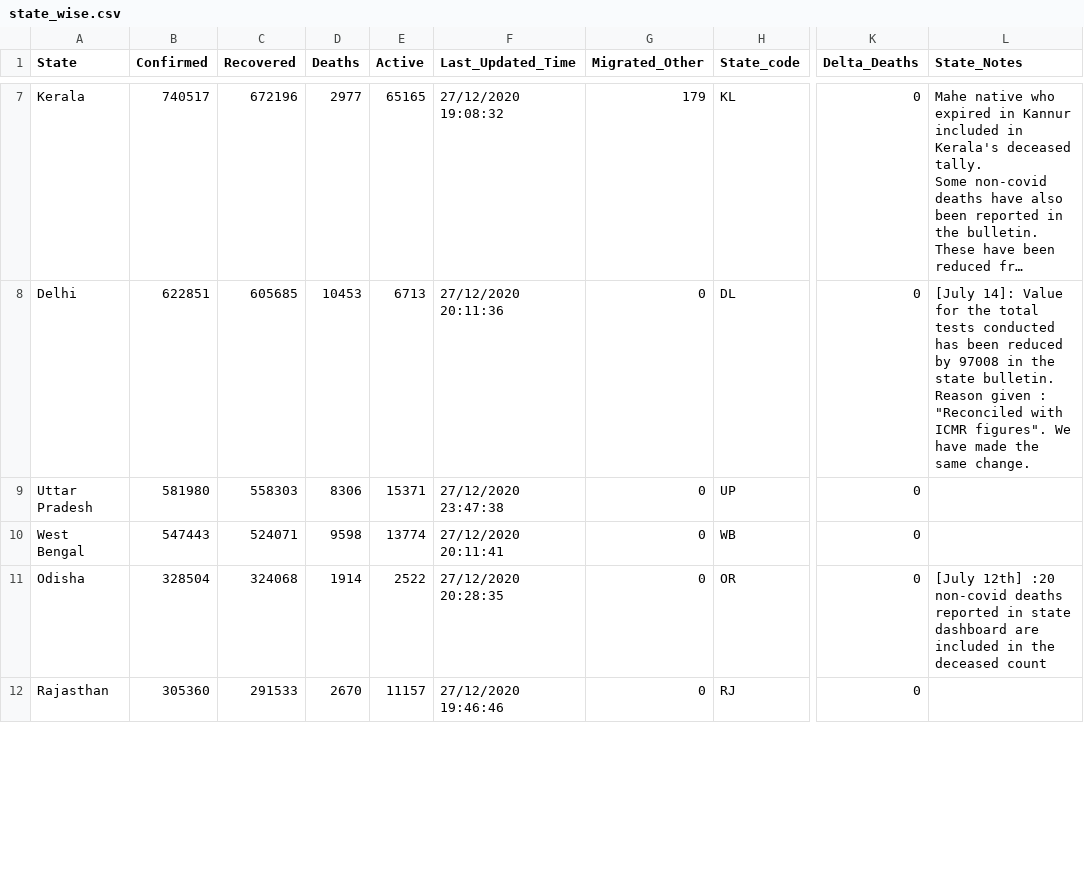
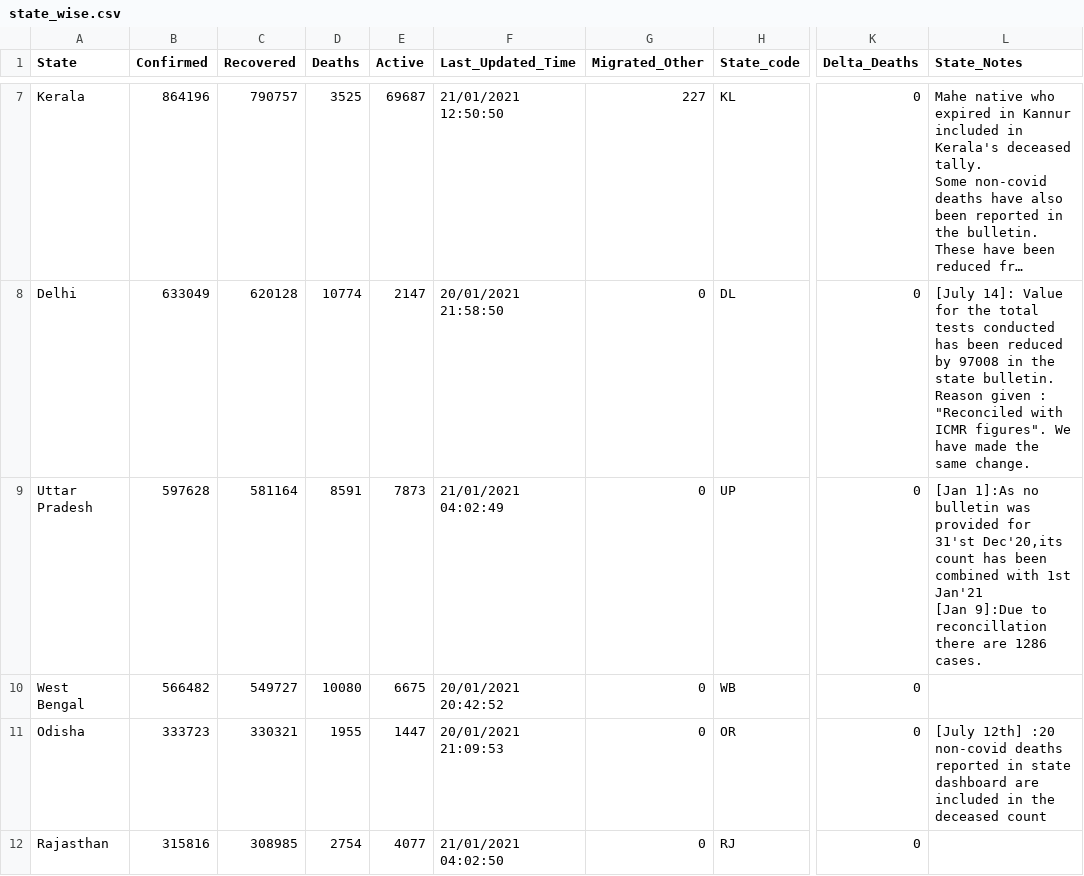
Before and after one commit to jayanti-prasad/Covid19-Dash, a CSV file: data/state_wise.csv, drawn as a sheet; only a part is shown, gaps mark what is left out; long unchanged cells end in …; ↵ is a line break in a cell; the diff covers the shown part only; the diff names each change by its address in the sheet, - before the commit and + after, or states it on an @@ line.

```diff
--- a/data/state_wise.csv
+++ b/data/state_wise.csv
-B7 (Confirmed): 740517
+B7 (Confirmed): 864196
-C7 (Recovered): 672196
+C7 (Recovered): 790757
-D7 (Deaths): 2977
+D7 (Deaths): 3525
-E7 (Active): 65165
+E7 (Active): 69687
-F7 (Last_Updated_Time): 27/12/2020 19:08:32
+F7 (Last_Updated_Time): 21/01/2021 12:50:50
-G7 (Migrated_Other): 179
+G7 (Migrated_Other): 227
-B8 (Confirmed): 622851
+B8 (Confirmed): 633049
-C8 (Recovered): 605685
+C8 (Recovered): 620128
-D8 (Deaths): 10453
+D8 (Deaths): 10774
-E8 (Active): 6713
+E8 (Active): 2147
-F8 (Last_Updated_Time): 27/12/2020 20:11:36
+F8 (Last_Updated_Time): 20/01/2021 21:58:50
-B9 (Confirmed): 581980
+B9 (Confirmed): 597628
-C9 (Recovered): 558303
+C9 (Recovered): 581164
-D9 (Deaths): 8306
+D9 (Deaths): 8591
-E9 (Active): 15371
+E9 (Active): 7873
-F9 (Last_Updated_Time): 27/12/2020 23:47:38
+F9 (Last_Updated_Time): 21/01/2021 04:02:49
-L9 (State_Notes): (empty)
+L9 (State_Notes): [Jan 1]:As no bulletin was provided for 31'st Dec'20,its count has been combined with 1st Jan'21 ↵ [Jan 9]:Due to reconcillation there are 1286 cases.
-B10 (Confirmed): 547443
+B10 (Confirmed): 566482
-C10 (Recovered): 524071
+C10 (Recovered): 549727
-D10 (Deaths): 9598
+D10 (Deaths): 10080
-E10 (Active): 13774
+E10 (Active): 6675
-F10 (Last_Updated_Time): 27/12/2020 20:11:41
+F10 (Last_Updated_Time): 20/01/2021 20:42:52
-B11 (Confirmed): 328504
+B11 (Confirmed): 333723
-C11 (Recovered): 324068
+C11 (Recovered): 330321
-D11 (Deaths): 1914
+D11 (Deaths): 1955
-E11 (Active): 2522
+E11 (Active): 1447
-F11 (Last_Updated_Time): 27/12/2020 20:28:35
+F11 (Last_Updated_Time): 20/01/2021 21:09:53
-B12 (Confirmed): 305360
+B12 (Confirmed): 315816
-C12 (Recovered): 291533
+C12 (Recovered): 308985
-D12 (Deaths): 2670
+D12 (Deaths): 2754
-E12 (Active): 11157
+E12 (Active): 4077
-F12 (Last_Updated_Time): 27/12/2020 19:46:46
+F12 (Last_Updated_Time): 21/01/2021 04:02:50
```
Also changed, not shown: 157 edited cells elsewhere in this file, data/district_wise.csv, 7 other files.
